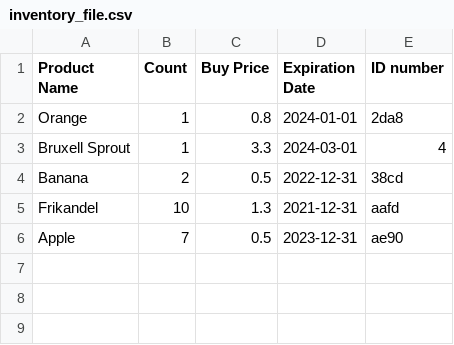
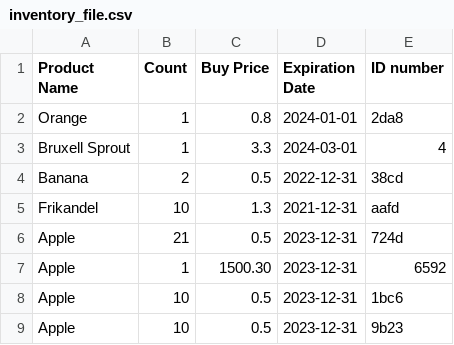
Before and after one commit to GiadaGiuliaPaola/super.py, a CSV file: inventory_file.csv, drawn as a sheet.

```diff
--- a/inventory_file.csv
+++ b/inventory_file.csv
@@ -5,2 +5,5 @@ Banana,2,0.5,2022-12-31,38cd
 Frikandel,10,1.3,2021-12-31,aafd
-Apple,7,0.5,2023-12-31,ae90
+Apple,21,0.5,2023-12-31,724d
+Apple,1,1500.30,2023-12-31,6592
+Apple,10,0.5,2023-12-31,1bc6
+Apple,10,0.5,2023-12-31,9b23
```
Also changed, not shown: bought.csv, sold.csv, 9 other files.
